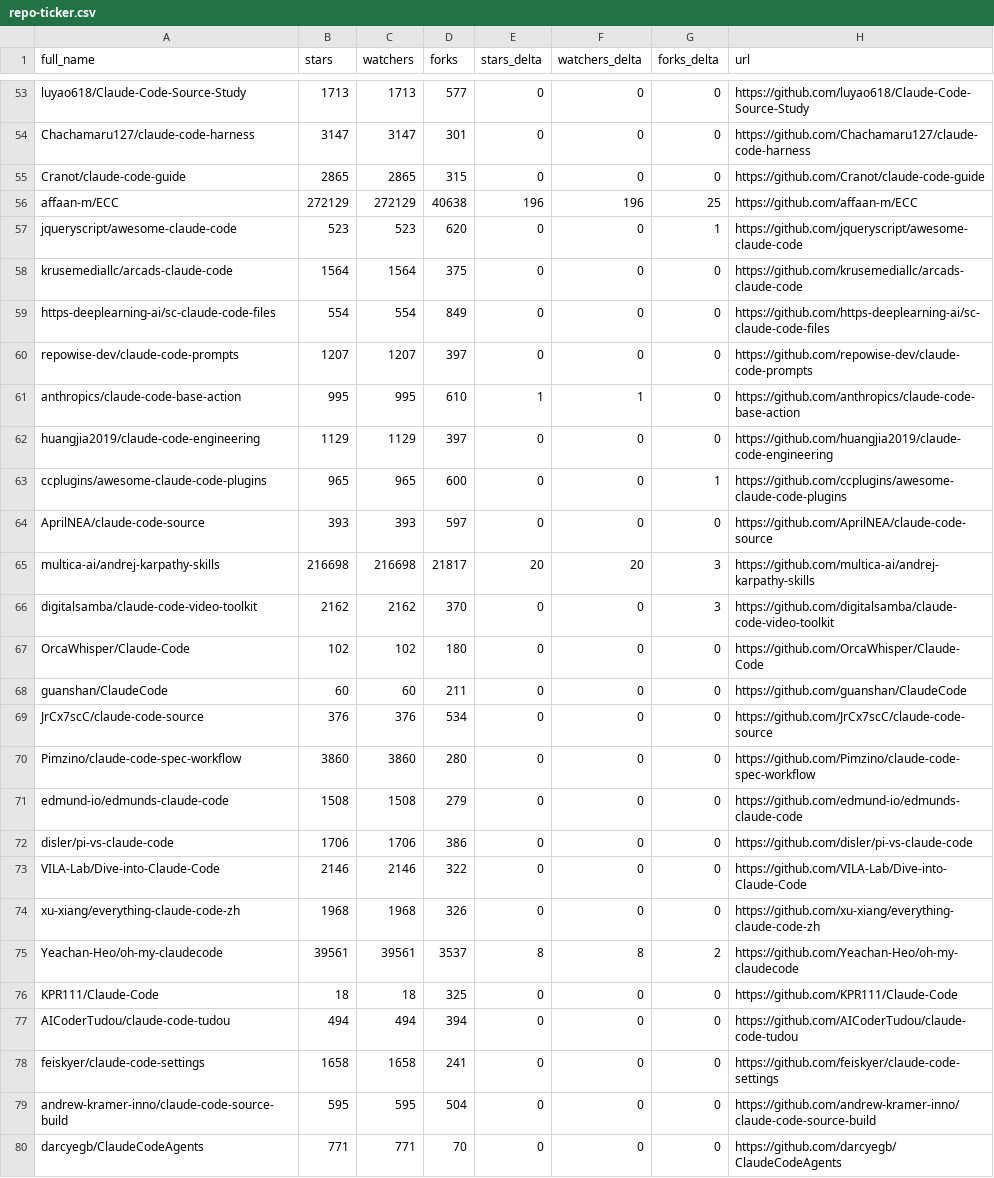
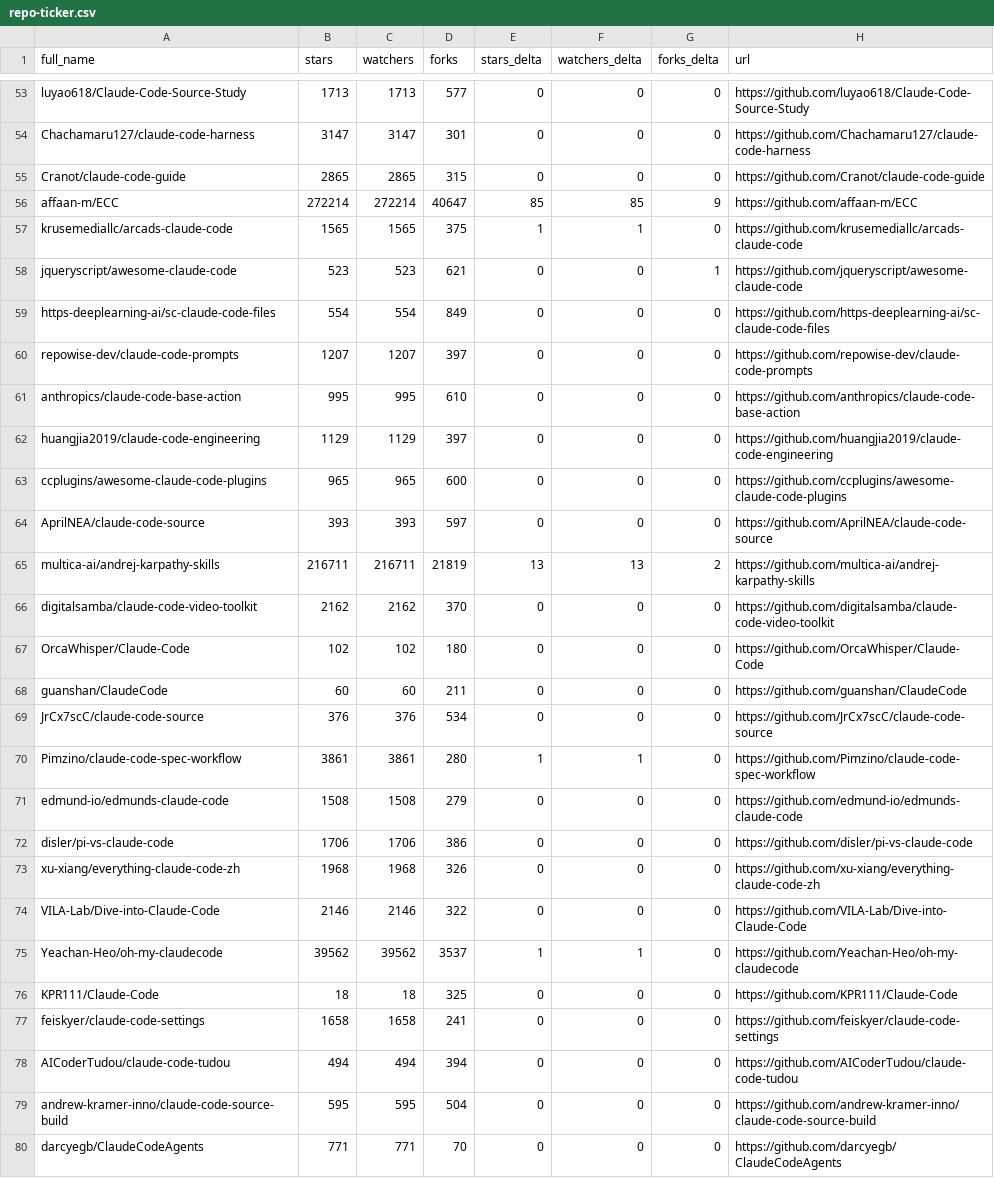
Before and after one commit to GrossherzogVI/awesome-claude-code, a CSV file: data/repo-ticker.csv, drawn as a sheet; only a part is shown, gaps mark what is left out; the diff covers the shown part only.

```diff
--- a/data/repo-ticker.csv
+++ b/data/repo-ticker.csv
@@ -55,13 +55,13 @@ Chachamaru127/claude-code-harness,3147,3147,301,0,0,0,https://github.com/Chacham
 Cranot/claude-code-guide,2865,2865,315,0,0,0,https://github.com/Cranot/claude-code-guide
-affaan-m/ECC,272129,272129,40638,196,196,25,https://github.com/affaan-m/ECC
-jqueryscript/awesome-claude-code,523,523,620,0,0,1,https://github.com/jqueryscript/awesome-claude-code
-krusemediallc/arcads-claude-code,1564,1564,375,0,0,0,https://github.com/krusemediallc/arcads-claude-code
+affaan-m/ECC,272214,272214,40647,85,85,9,https://github.com/affaan-m/ECC
+krusemediallc/arcads-claude-code,1565,1565,375,1,1,0,https://github.com/krusemediallc/arcads-claude-code
+jqueryscript/awesome-claude-code,523,523,621,0,0,1,https://github.com/jqueryscript/awesome-claude-code
 https-deeplearning-ai/sc-claude-code-files,554,554,849,0,0,0,https://github.com/https-deeplearning-ai/sc-claude-code-files
 repowise-dev/claude-code-prompts,1207,1207,397,0,0,0,https://github.com/repowise-dev/claude-code-prompts
-anthropics/claude-code-base-action,995,995,610,1,1,0,https://github.com/anthropics/claude-code-base-action
+anthropics/claude-code-base-action,995,995,610,0,0,0,https://github.com/anthropics/claude-code-base-action
 huangjia2019/claude-code-engineering,1129,1129,397,0,0,0,https://github.com/huangjia2019/claude-code-engineering
-ccplugins/awesome-claude-code-plugins,965,965,600,0,0,1,https://github.com/ccplugins/awesome-claude-code-plugins
+ccplugins/awesome-claude-code-plugins,965,965,600,0,0,0,https://github.com/ccplugins/awesome-claude-code-plugins
 AprilNEA/claude-code-source,393,393,597,0,0,0,https://github.com/AprilNEA/claude-code-source
-multica-ai/andrej-karpathy-skills,216698,216698,21817,20,20,3,https://github.com/multica-ai/andrej-karpathy-skills
-digitalsamba/claude-code-video-toolkit,2162,2162,370,0,0,3,https://github.com/digitalsamba/claude-code-video-toolkit
+multica-ai/andrej-karpathy-skills,216711,216711,21819,13,13,2,https://github.com/multica-ai/andrej-karpathy-skills
+digitalsamba/claude-code-video-toolkit,2162,2162,370,0,0,0,https://github.com/digitalsamba/claude-code-video-toolkit
 OrcaWhisper/Claude-Code,102,102,180,0,0,0,https://github.com/OrcaWhisper/Claude-Code
@@ -69,11 +69,11 @@ guanshan/ClaudeCode,60,60,211,0,0,0,https://github.com/guanshan/ClaudeCode
 JrCx7scC/claude-code-source,376,376,534,0,0,0,https://github.com/JrCx7scC/claude-code-source
-Pimzino/claude-code-spec-workflow,3860,3860,280,0,0,0,https://github.com/Pimzino/claude-code-spec-workflow
+Pimzino/claude-code-spec-workflow,3861,3861,280,1,1,0,https://github.com/Pimzino/claude-code-spec-workflow
 edmund-io/edmunds-claude-code,1508,1508,279,0,0,0,https://github.com/edmund-io/edmunds-claude-code
 disler/pi-vs-claude-code,1706,1706,386,0,0,0,https://github.com/disler/pi-vs-claude-code
+xu-xiang/everything-claude-code-zh,1968,1968,326,0,0,0,https://github.com/xu-xiang/everything-claude-code-zh
 VILA-Lab/Dive-into-Claude-Code,2146,2146,322,0,0,0,https://github.com/VILA-Lab/Dive-into-Claude-Code
-xu-xiang/everything-claude-code-zh,1968,1968,326,0,0,0,https://github.com/xu-xiang/everything-claude-code-zh
-Yeachan-Heo/oh-my-claudecode,39561,39561,3537,8,8,2,https://github.com/Yeachan-Heo/oh-my-claudecode
+Yeachan-Heo/oh-my-claudecode,39562,39562,3537,1,1,0,https://github.com/Yeachan-Heo/oh-my-claudecode
 KPR111/Claude-Code,18,18,325,0,0,0,https://github.com/KPR111/Claude-Code
+feiskyer/claude-code-settings,1658,1658,241,0,0,0,https://github.com/feiskyer/claude-code-settings
 AICoderTudou/claude-code-tudou,494,494,394,0,0,0,https://github.com/AICoderTudou/claude-code-tudou
-feiskyer/claude-code-settings,1658,1658,241,0,0,0,https://github.com/feiskyer/claude-code-settings
 andrew-kramer-inno/claude-code-source-build,595,595,504,0,0,0,https://github.com/andrew-kramer-inno/claude-code-source-build
```
Also changed, not shown: 1 added row, 1 removed row and 124 edited cells elsewhere in this file, 2 other files.
